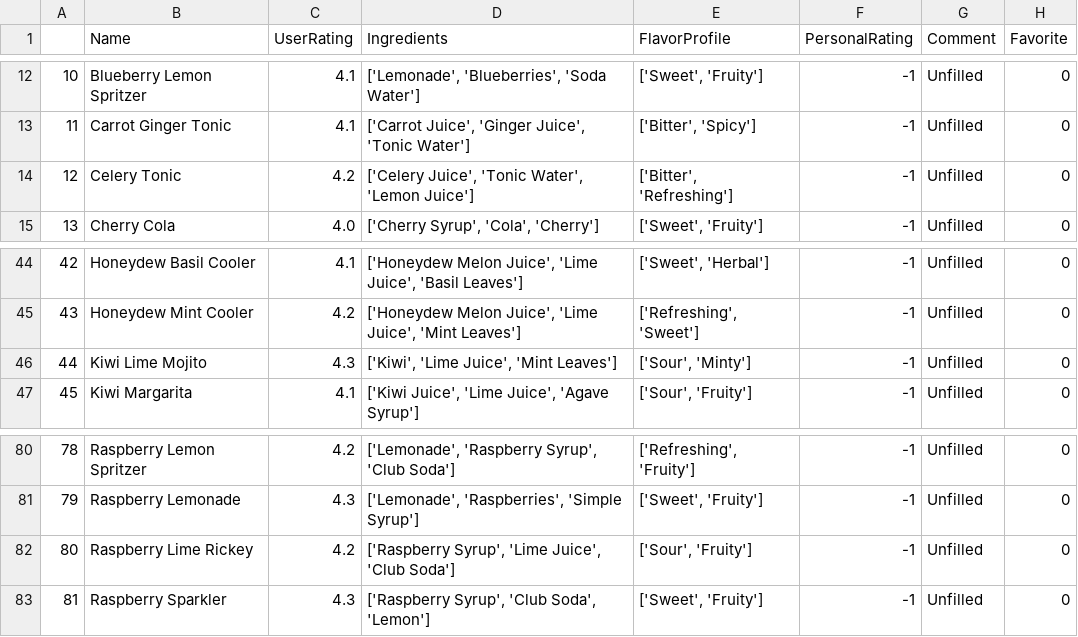
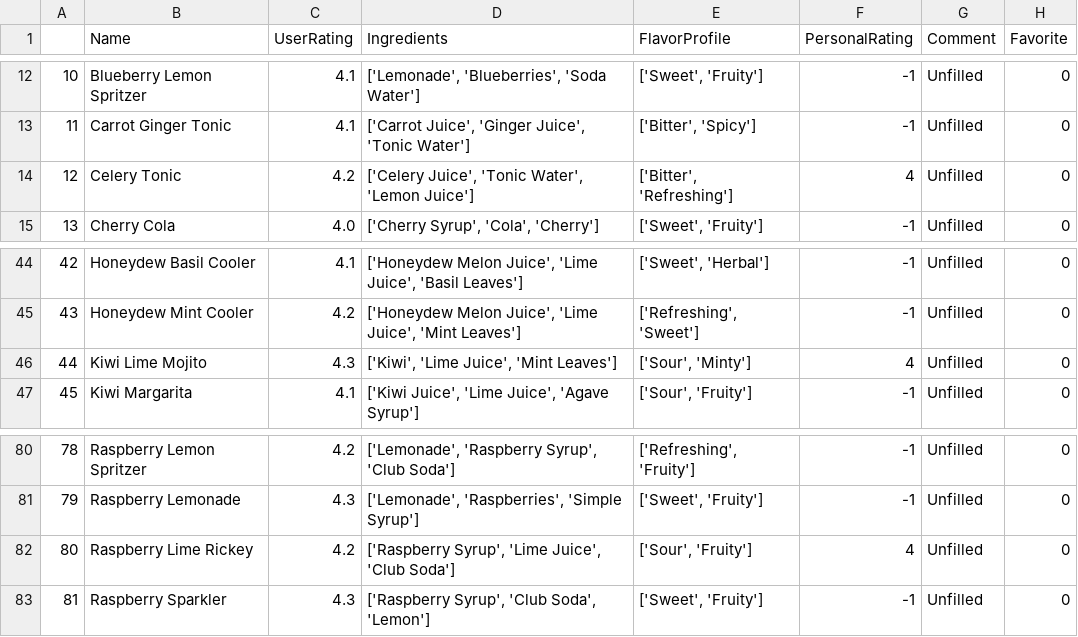
Before and after one commit to Phiere/Python-Project---Drinks-Advisor, a CSV file: dataBases/Samples/mocktail_samples.csv, drawn as a sheet; only a part is shown, gaps mark what is left out; the diff covers the shown part only.

```diff
--- a/dataBases/Samples/mocktail_samples.csv
+++ b/dataBases/Samples/mocktail_samples.csv
@@ -13,3 +13,3 @@
 11,Carrot Ginger Tonic,4.1,"['Carrot Juice', 'Ginger Juice', 'Tonic Water']","['Bitter', 'Spicy']",-1,Unfilled,0
-12,Celery Tonic,4.2,"['Celery Juice', 'Tonic Water', 'Lemon Juice']","['Bitter', 'Refreshing']",-1,Unfilled,0
+12,Celery Tonic,4.2,"['Celery Juice', 'Tonic Water', 'Lemon Juice']","['Bitter', 'Refreshing']",4,Unfilled,0
 13,Cherry Cola,4.0,"['Cherry Syrup', 'Cola', 'Cherry']","['Sweet', 'Fruity']",-1,Unfilled,0
@@ -45,3 +45,3 @@
 43,Honeydew Mint Cooler,4.2,"['Honeydew Melon Juice', 'Lime Juice', 'Mint Leaves']","['Refreshing', 'Sweet']",-1,Unfilled,0
-44,Kiwi Lime Mojito,4.3,"['Kiwi', 'Lime Juice', 'Mint Leaves']","['Sour', 'Minty']",-1,Unfilled,0
+44,Kiwi Lime Mojito,4.3,"['Kiwi', 'Lime Juice', 'Mint Leaves']","['Sour', 'Minty']",4,Unfilled,0
 45,Kiwi Margarita,4.1,"['Kiwi Juice', 'Lime Juice', 'Agave Syrup']","['Sour', 'Fruity']",-1,Unfilled,0
@@ -81,3 +81,3 @@
 79,Raspberry Lemonade,4.3,"['Lemonade', 'Raspberries', 'Simple Syrup']","['Sweet', 'Fruity']",-1,Unfilled,0
-80,Raspberry Lime Rickey,4.2,"['Raspberry Syrup', 'Lime Juice', 'Club Soda']","['Sour', 'Fruity']",-1,Unfilled,0
+80,Raspberry Lime Rickey,4.2,"['Raspberry Syrup', 'Lime Juice', 'Club Soda']","['Sour', 'Fruity']",4,Unfilled,0
 81,Raspberry Sparkler,4.3,"['Raspberry Syrup', 'Club Soda', 'Lemon']","['Sweet', 'Fruity']",-1,Unfilled,0
```
Also changed, not shown: 5 added rows and 8 edited cells elsewhere in this file, dataBases/Uniques_elements/mocktail_unique_elements.csv, 16 other files.
